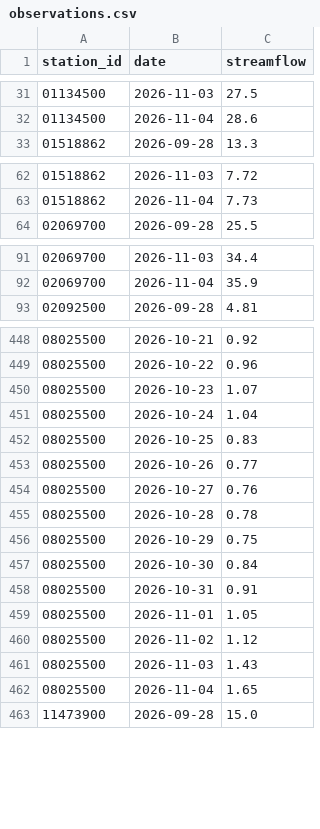
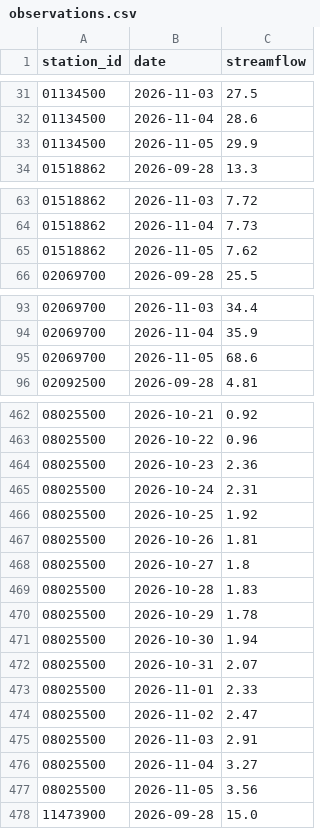
Before and after one commit to Jaugjaug/Portfolio3-hydro-risk-dashboard, a CSV file: data/observations.csv, drawn as a sheet; only a part is shown, gaps mark what is left out; the diff covers the shown part only.

```diff
--- a/data/observations.csv
+++ b/data/observations.csv
@@ -32,2 +32,3 @@ station_id,date,streamflow
 01134500,2026-11-04,28.6
+01134500,2026-11-05,29.9
 01518862,2026-09-28,13.3
@@ -63,2 +64,3 @@ station_id,date,streamflow
 01518862,2026-11-04,7.73
+01518862,2026-11-05,7.62
 02069700,2026-09-28,25.5
@@ -92,2 +94,3 @@ station_id,date,streamflow
 02069700,2026-11-04,35.9
+02069700,2026-11-05,68.6
 02092500,2026-09-28,4.81
@@ -449,15 +463,16 @@ station_id,date,streamflow
 08025500,2026-10-22,0.96
-08025500,2026-10-23,1.07
-08025500,2026-10-24,1.04
-08025500,2026-10-25,0.83
-08025500,2026-10-26,0.77
-08025500,2026-10-27,0.76
-08025500,2026-10-28,0.78
-08025500,2026-10-29,0.75
-08025500,2026-10-30,0.84
-08025500,2026-10-31,0.91
-08025500,2026-11-01,1.05
-08025500,2026-11-02,1.12
-08025500,2026-11-03,1.43
-08025500,2026-11-04,1.65
+08025500,2026-10-23,2.36
+08025500,2026-10-24,2.31
+08025500,2026-10-25,1.92
+08025500,2026-10-26,1.81
+08025500,2026-10-27,1.8
+08025500,2026-10-28,1.83
+08025500,2026-10-29,1.78
+08025500,2026-10-30,1.94
+08025500,2026-10-31,2.07
+08025500,2026-11-01,2.33
+08025500,2026-11-02,2.47
+08025500,2026-11-03,2.91
+08025500,2026-11-04,3.27
+08025500,2026-11-05,3.56
 11473900,2026-09-28,15.0
```
Also changed, not shown: 16 added rows elsewhere in this file.
